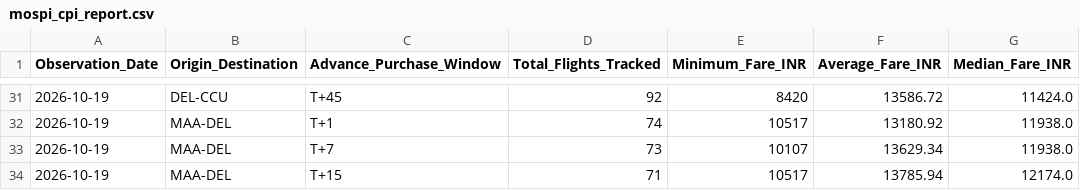
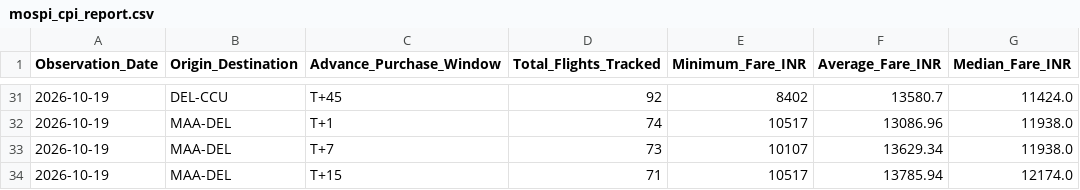
Before and after one commit to ayushbhagwanjadhav/mospi-airfare-index, a CSV file: data/mospi_cpi_report.csv, drawn as a sheet; only a part is shown, gaps mark what is left out; the diff covers the shown part only; the diff names each change by its address in the sheet, - before the commit and + after, or states it on an @@ line.

```diff
--- a/data/mospi_cpi_report.csv
+++ b/data/mospi_cpi_report.csv
-E31 (Minimum_Fare_INR): 8420
+E31 (Minimum_Fare_INR): 8402
-F31 (Average_Fare_INR): 13586.72
+F31 (Average_Fare_INR): 13580.7
-F32 (Average_Fare_INR): 13180.92
+F32 (Average_Fare_INR): 13086.96
```
Also changed, not shown: 62 edited cells elsewhere in this file, data/mospi_cpi_timeseries.csv, 2 other files.
